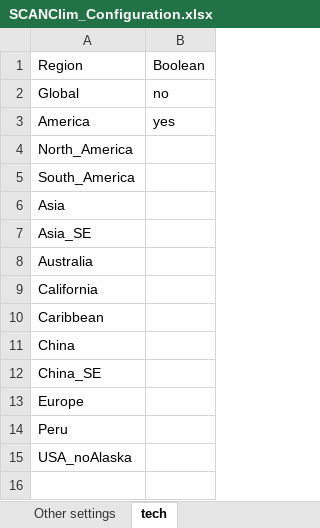
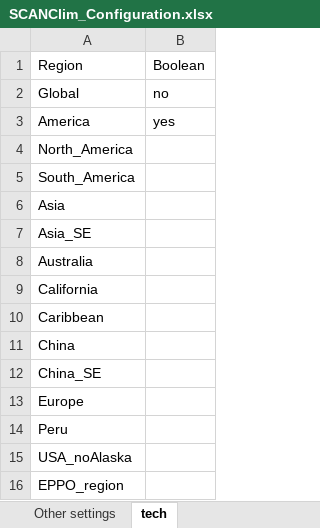
Before and after one commit to maioran/Potential-establishment-KG, an Excel workbook: Configuration/SCANClim_Configuration.xlsx, sheet tech, drawn as a sheet; values as stored, in another font and other column widths than the file's, no borders; the diff names each change by its address in the sheet, - before the commit and + after, or states it on an @@ line.

```diff
--- a/Configuration/SCANClim_Configuration.xlsx (sheet tech)
+++ b/Configuration/SCANClim_Configuration.xlsx (sheet tech)
+row 16: EPPO_region
```
Also changed, not shown: sheet Other settings, sheet Pest_list, 21 other files.
